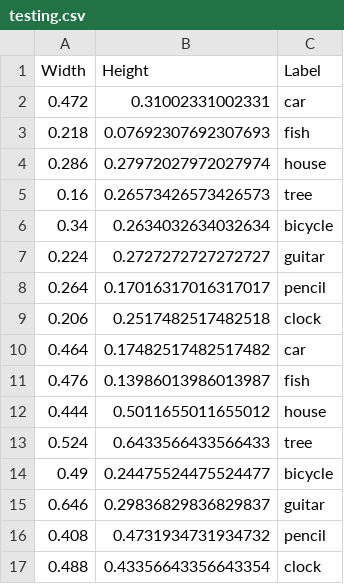
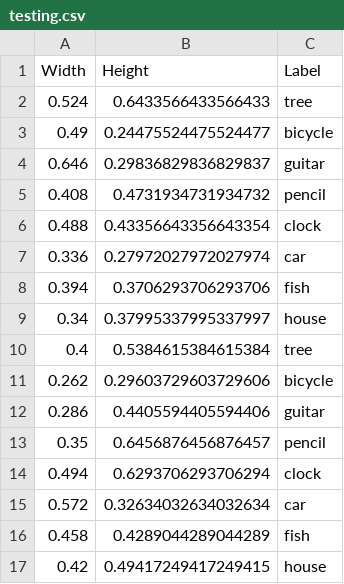
Before and after one commit to Rahbar-Ali/Drawing-Recognition-System-Using-Machine-Learning, a CSV file: data/dataset/testing.csv, drawn as a sheet; only a part is shown; the shorter side is filled out with more unchanged rows.

```diff
--- a/data/dataset/testing.csv
+++ b/data/dataset/testing.csv
@@ -1,13 +1,2 @@
 Width,Height,Label
-0.472,0.31002331002331,car
-0.218,0.07692307692307693,fish
-0.286,0.27972027972027974,house
-0.16,0.26573426573426573,tree
-0.34,0.2634032634032634,bicycle
-0.224,0.2727272727272727,guitar
-0.264,0.17016317016317017,pencil
-0.206,0.2517482517482518,clock
-0.464,0.17482517482517482,car
-0.476,0.13986013986013987,fish
-0.444,0.5011655011655012,house
 0.524,0.6433566433566433,tree
```
Also changed, not shown: data/dataset/training.csv, 58 other files.
